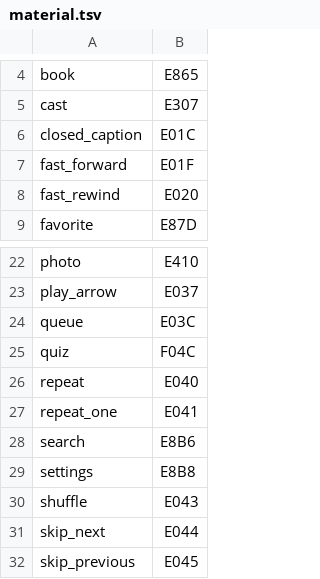
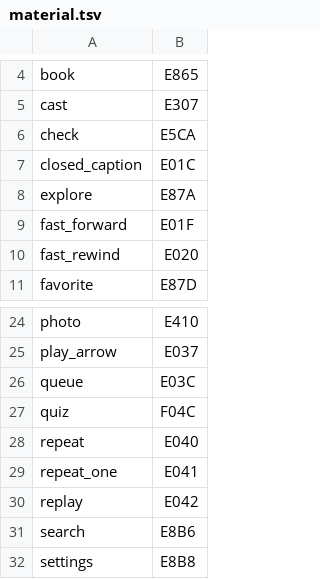
Before and after one commit to andrewrabert/jellium-cli, a TSV file: jellium-web/icons/material.tsv, drawn as a sheet; only a part is shown, gaps mark what is left out; the shorter side is filled out with more unchanged rows; the diff names each change by its address in the sheet, - before the commit and + after, or states it on an @@ line.

```diff
--- a/jellium-web/icons/material.tsv
+++ b/jellium-web/icons/material.tsv
+row 6: check | E5CA
+row 8: explore | E87A
+row 30: replay | E042
```
Also changed, not shown: reference/assets.tsv, reference/provenance.tsv, 5 other files.
